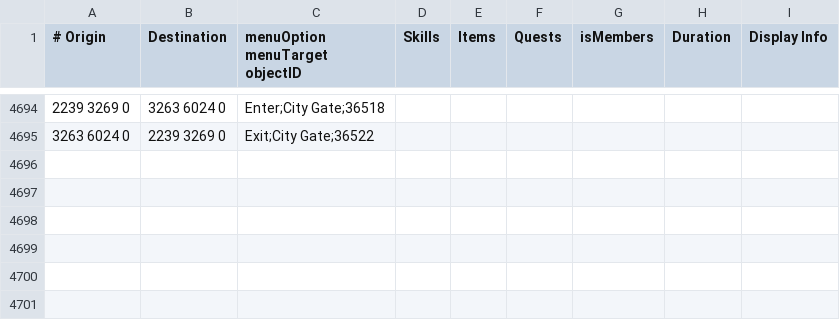
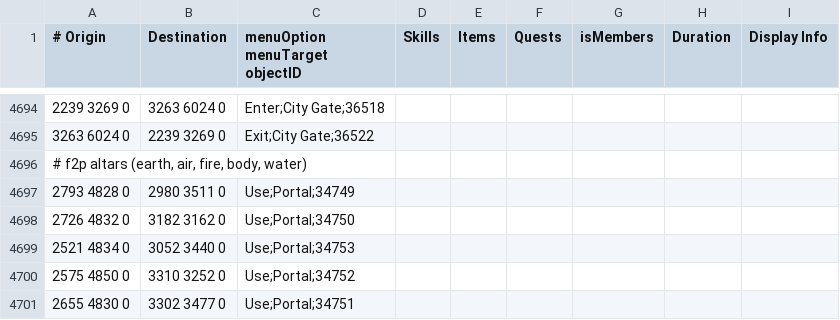
Before and after one commit to NewGenEng/Microbot, a TSV file: runelite-client/src/main/resources/net/runelite/client/plugins/microbot/shortestpath/transports.tsv, drawn as a sheet; only a part is shown, gaps mark what is left out; the diff names each change by its address in the sheet, - before the commit and + after, or states it on an @@ line.

Commit message:
getNearestBank now uses the webwalker path to detect the closest bank, which is more accurate Added portal transport for f2p altars

```diff
--- a/runelite-client/src/main/resources/net/runelite/client/plugins/microbot/shortestpath/transports.tsv
+++ b/runelite-client/src/main/resources/net/runelite/client/plugins/microbot/shortestpath/transports.tsv
+row 4696: # f2p altars (earth, air, fire, body, water)
+row 4697: 2793 4828 0 | 2980 3511 0 | Use;Portal;34749
+row 4698: 2726 4832 0 | 3182 3162 0 | Use;Portal;34750
+row 4699: 2521 4834 0 | 3052 3440 0 | Use;Portal;34753
+row 4700: 2575 4850 0 | 3310 3252 0 | Use;Portal;34752
+row 4701: 2655 4830 0 | 3302 3477 0 | Use;Portal;34751
```
Also changed, not shown: 3 other files.
